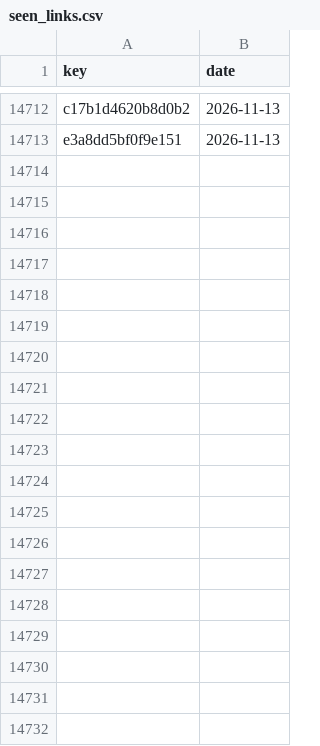
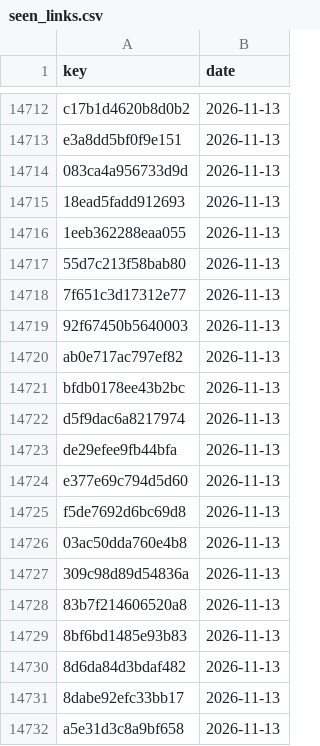
Before and after one commit to numanahmadhere/my-job-alerts, a CSV file: data/seen_links.csv, drawn as a sheet; only a part is shown, gaps mark what is left out; the diff covers the shown part only.

```diff
--- a/data/seen_links.csv
+++ b/data/seen_links.csv
@@ -14713 +14713,20 @@ c17b1d4620b8d0b2,2026-11-13
 e3a8dd5bf0f9e151,2026-11-13
+083ca4a956733d9d,2026-11-13
+18ead5fadd912693,2026-11-13
+1eeb362288eaa055,2026-11-13
+55d7c213f58bab80,2026-11-13
+7f651c3d17312e77,2026-11-13
+92f67450b5640003,2026-11-13
+ab0e717ac797ef82,2026-11-13
+bfdb0178ee43b2bc,2026-11-13
+d5f9dac6a8217974,2026-11-13
+de29efee9fb44bfa,2026-11-13
+e377e69c794d5d60,2026-11-13
+f5de7692d6bc69d8,2026-11-13
+03ac50dda760e4b8,2026-11-13
+309c98d89d54836a,2026-11-13
+83b7f214606520a8,2026-11-13
+8bf6bd1485e93b83,2026-11-13
+8d6da84d3bdaf482,2026-11-13
+8dabe92efc33bb17,2026-11-13
+a5e31d3c8a9bf658,2026-11-13
```
Also changed, not shown: 15 added rows elsewhere in this file, data/screened.csv, 3 other files.
